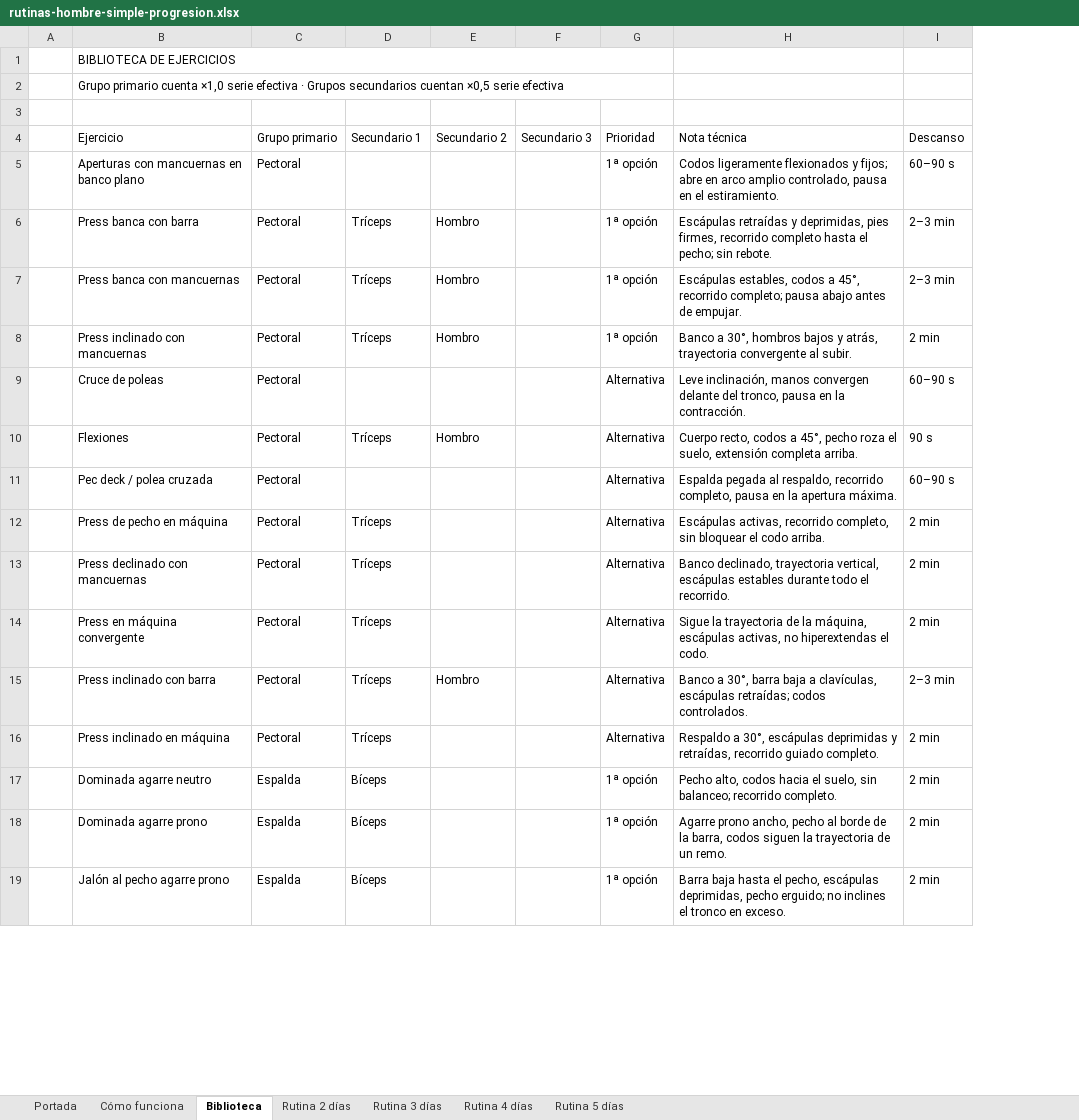
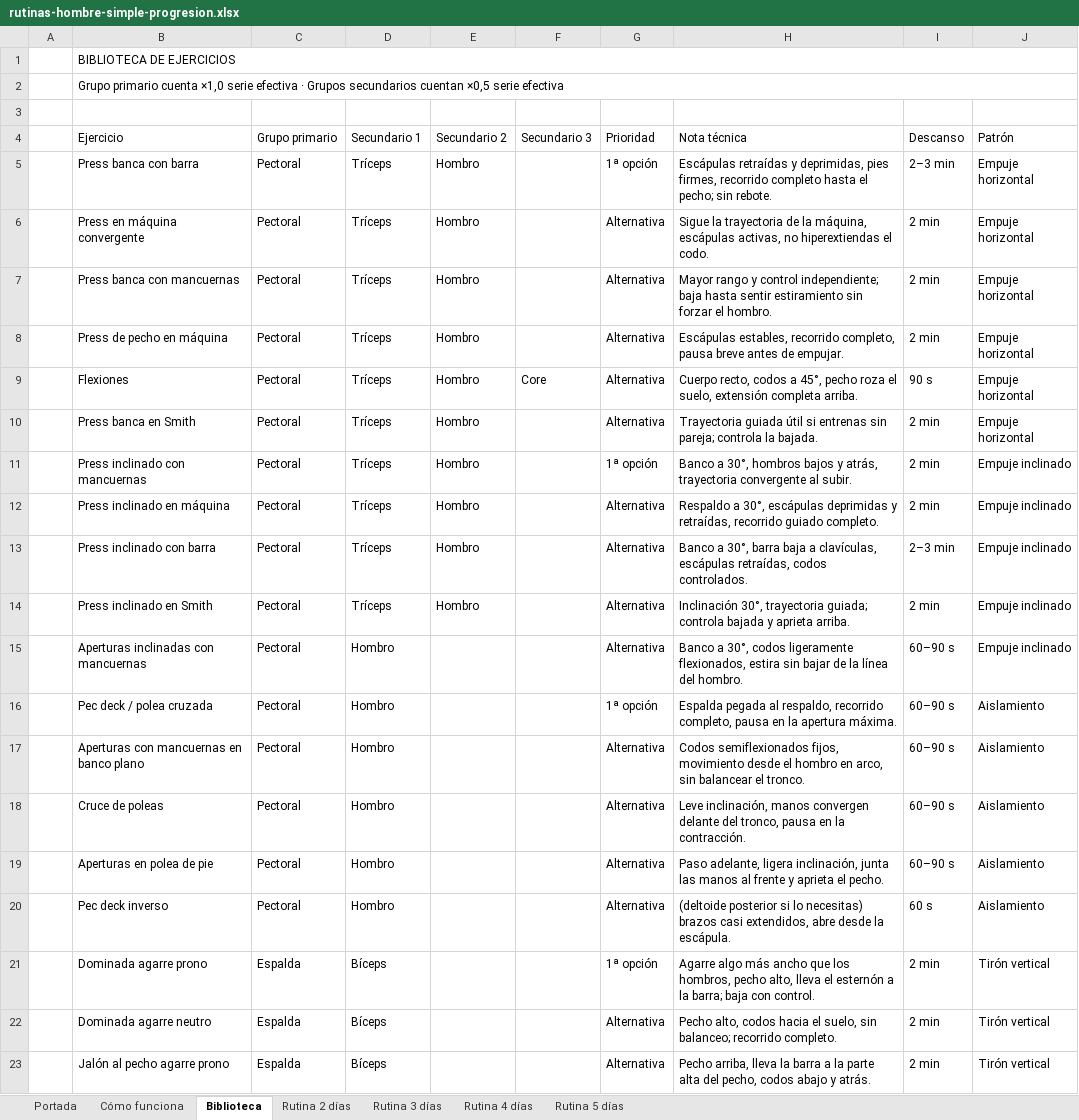
Before and after one commit to diodocup/seduenodetucuerpo, an Excel workbook: assets/rutinas-hombre-simple-progresion.xlsx, sheet Biblioteca, drawn as a sheet; only a part is shown; values as stored, in another font and other column widths than the file's, no cell formats; removed rows and columns are numbered as before the commit, all else as after; the diff covers the shown part only; the diff names each change by its address in the sheet, - before the commit and + after, or states it on an @@ line.

```diff
--- a/assets/rutinas-hombre-simple-progresion.xlsx (sheet Biblioteca)
+++ b/assets/rutinas-hombre-simple-progresion.xlsx (sheet Biblioteca)
+column J (Patrón), row 5: Empuje horizontal; row 7: Empuje horizontal; rows 11-14: all Empuje inclinado; row 21: Tirón vertical; row 23: Tirón vertical
-B1:G1 merged
+B1:J1 merged
-B2:G2 merged
+B2:J2 merged
-row 5:  | Aperturas con mancuernas en banco plano | Pectoral |  |  |  | 1ª opción | Codos ligeramente flexionados y fijos; abre en arco amplio controlado, pausa en el estiramiento. | 60–90 s
+row 6:  | Press en máquina convergente | Pectoral | Tríceps | Hombro |  | Alternativa | Sigue la trayectoria de la máquina, escápulas activas, no hiperextiendas el codo. | 2 min | Empuje horizontal
-G7 (Prioridad): 1ª opción
+G7 (Prioridad): Alternativa
-H7 (Nota técnica): Escápulas estables, codos a 45°, recorrido completo; pausa abajo antes de empujar.
+H7 (Nota técnica): Mayor rango y control independiente; baja hasta sentir estiramiento sin forzar el hombro.
-I7 (Descanso): 2–3 min
+I7 (Descanso): 2 min
+row 8:  | Press de pecho en máquina | Pectoral | Tríceps | Hombro |  | Alternativa | Escápulas estables, recorrido completo, pausa breve antes de empujar. | 2 min | Empuje horizontal
+row 9:  | Flexiones | Pectoral | Tríceps | Hombro | Core | Alternativa | Cuerpo recto, codos a 45°, pecho roza el suelo, extensión completa arriba. | 90 s | Empuje horizontal
+row 10:  | Press banca en Smith | Pectoral | Tríceps | Hombro |  | Alternativa | Trayectoria guiada útil si entrenas sin pareja; controla la bajada. | 2 min | Empuje horizontal
-row 9:  | Cruce de poleas | Pectoral |  |  |  | Alternativa | Leve inclinación, manos convergen delante del tronco, pausa en la contracción. | 60–90 s
-row 10:  | Flexiones | Pectoral | Tríceps | Hombro |  | Alternativa | Cuerpo recto, codos a 45°, pecho roza el suelo, extensión completa arriba. | 90 s
-row 11:  | Pec deck / polea cruzada | Pectoral |  |  |  | Alternativa | Espalda pegada al respaldo, recorrido completo, pausa en la apertura máxima. | 60–90 s
-B12 (Ejercicio): Press de pecho en máquina
+B12 (Ejercicio): Press inclinado en máquina
-E12 (Secundario 2): (empty)
+E12 (Secundario 2): Hombro
-H12 (Nota técnica): Escápulas activas, recorrido completo, sin bloquear el codo arriba.
+H12 (Nota técnica): Respaldo a 30°, escápulas deprimidas y retraídas, recorrido guiado completo.
-row 13:  | Press declinado con mancuernas | Pectoral | Tríceps |  |  | Alternativa | Banco declinado, trayectoria vertical, escápulas estables durante todo el recorrido. | 2 min
-row 14:  | Press en máquina convergente | Pectoral | Tríceps |  |  | Alternativa | Sigue la trayectoria de la máquina, escápulas activas, no hiperextendas el codo. | 2 min
-H13 (Nota técnica): …clavículas, escápulas retraídas; codos controlados.
+H13 (Nota técnica): …clavículas, escápulas retraídas, codos controlados.
-B14 (Ejercicio): Press inclinado en máquina
+B14 (Ejercicio): Press inclinado en Smith
-E14 (Secundario 2): (empty)
+E14 (Secundario 2): Hombro
-H14 (Nota técnica): Respaldo a 30°, escápulas deprimidas y retraídas, recorrido guiado completo.
+H14 (Nota técnica): Inclinación 30°, trayectoria guiada; controla bajada y aprieta arriba.
-row 17:  | Dominada agarre neutro | Espalda | Bíceps |  |  | 1ª opción | Pecho alto, codos hacia el suelo, sin balanceo; recorrido completo. | 2 min
+row 15:  | Aperturas inclinadas con mancuernas | Pectoral | Hombro |  |  | Alternativa | Banco a 30°, codos ligeramente flexionados, estira sin bajar de la línea del hombro. | 60–90 s | Empuje inclinado
+row 16:  | Pec deck / polea cruzada | Pectoral | Hombro |  |  | 1ª opción | Espalda pegada al respaldo, recorrido completo, pausa en la apertura máxima. | 60–90 s | Aislamiento
+row 17:  | Aperturas con mancuernas en banco plano | Pectoral | Hombro |  |  | Alternativa | Codos semiflexionados fijos, movimiento desde el hombro en arco, sin balancear el tronco. | 60–90 s | Aislamiento
+row 18:  | Cruce de poleas | Pectoral | Hombro |  |  | Alternativa | Leve inclinación, manos convergen delante del tronco, pausa en la contracción. | 60–90 s | Aislamiento
+row 19:  | Aperturas en polea de pie | Pectoral | Hombro |  |  | Alternativa | Paso adelante, ligera inclinación, junta las manos al frente y aprieta el pecho. | 60–90 s | Aislamiento
+row 20:  | Pec deck inverso | Pectoral | Hombro |  |  | Alternativa | (deltoide posterior si lo necesitas) brazos casi extendidos, abre desde la escápula. | 60 s | Aislamiento
-H21 (Nota técnica): Agarre prono ancho, pecho al borde de la barra, codos siguen la trayectoria de un remo.
+H21 (Nota técnica): Agarre algo más ancho que los hombros, pecho alto, lleva el esternón a la barra; baja con control.
+row 22:  | Dominada agarre neutro | Espalda | Bíceps |  |  | Alternativa | Pecho alto, codos hacia el suelo, sin balanceo; recorrido completo. | 2 min | Tirón vertical
-G23 (Prioridad): 1ª opción
+G23 (Prioridad): Alternativa
-H23 (Nota técnica): Barra baja hasta el pecho, escápulas deprimidas, pecho erguido; no inclines el tronco en exceso.
+H23 (Nota técnica): Pecho arriba, lleva la barra a la parte alta del pecho, codos abajo y atrás.
```
Also changed, not shown: 44 added rows, 42 removed rows and 114 edited cells elsewhere in this sheet, cell formats, charts or pictures, assets/rutinas-hombre-doble-progresion.xlsx, assets/rutinas-mujer-doble-progresion.xlsx, 1 other file.
